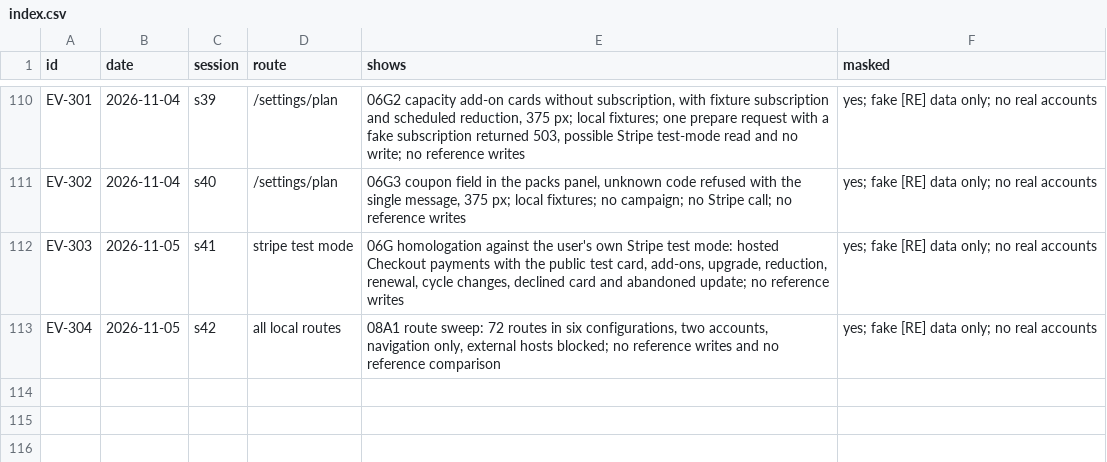
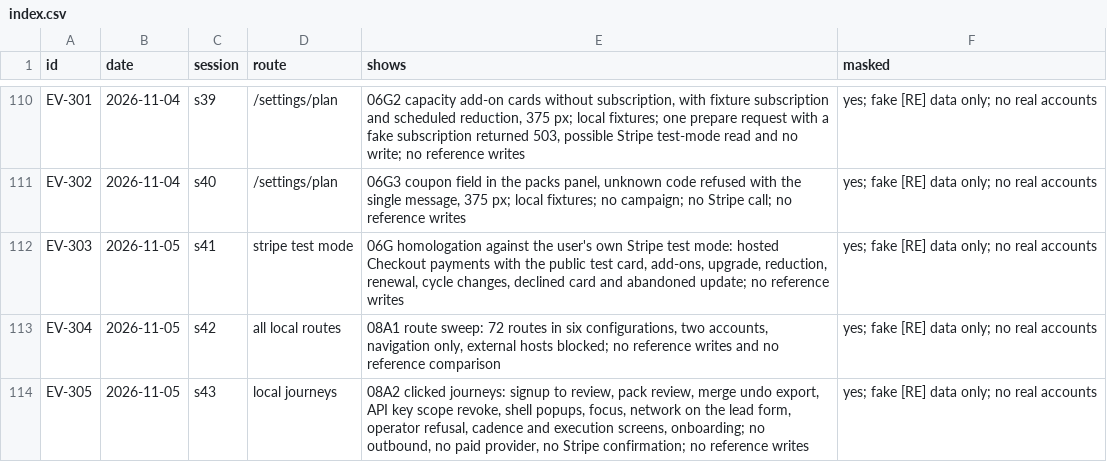
Before and after one commit to schultz0z0/Prometeus-Cadence, a CSV file: docs/reverse-engineering/visual-2026-10-25/evidence/index.csv, drawn as a sheet; only a part is shown, gaps mark what is left out.

```diff
--- a/docs/reverse-engineering/visual-2026-10-25/evidence/index.csv
+++ b/docs/reverse-engineering/visual-2026-10-25/evidence/index.csv
@@ -113 +113,2 @@ id,date,session,route,shows,masked
 "EV-304","2026-11-05","s42","all local routes","08A1 route sweep: 72 routes in six configurations, two accounts, navigation only, external hosts blocked; no reference writes and no reference comparison","yes; fake [RE] data only; no real accounts"
+"EV-305","2026-11-05","s43","local journeys","08A2 clicked journeys: signup to review, pack review, merge undo export, API key scope revoke, shell popups, focus, network on the lead form, operator refusal, cadence and execution screens, onboarding; no outbound, no paid provider, no Stripe confirmation; no reference writes","yes; fake [RE] data only; no real accounts"
```
Also changed, not shown: docs/reverse-engineering/visual-2026-10-25/sandbox/ledger.csv, 10 other files.
